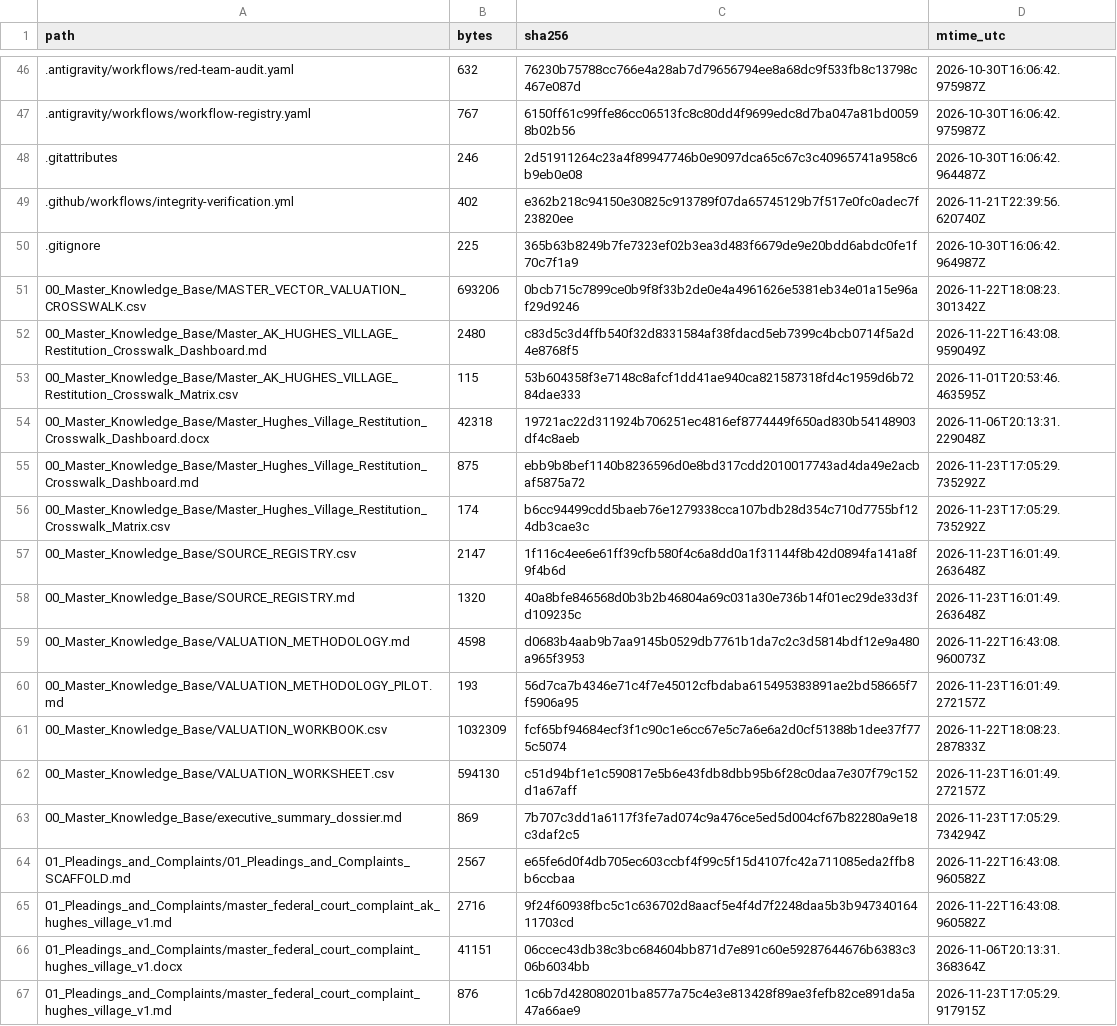
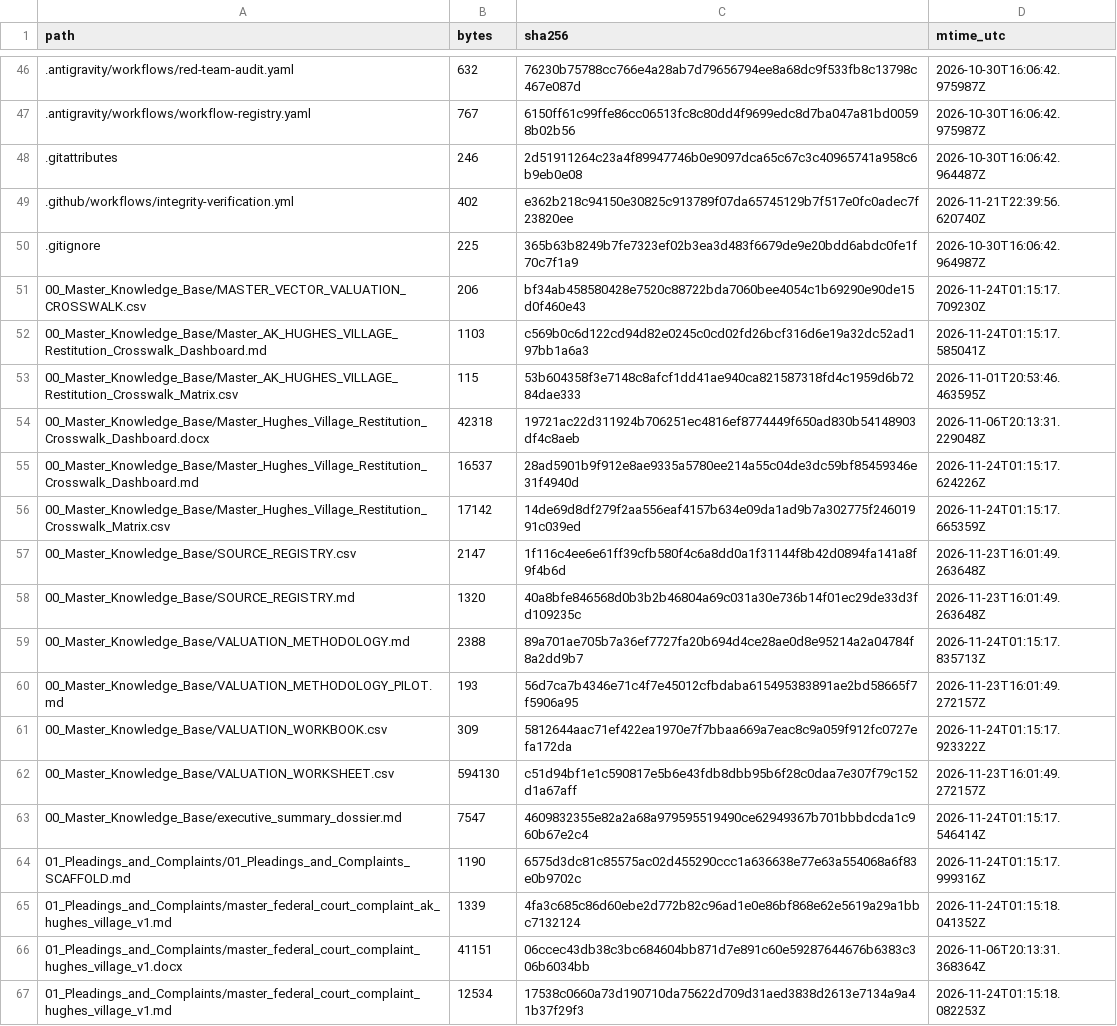
Before and after one commit to GlobalRestitutionAlliance/turtle-island-us-ak-hughes-village-master-litigation, a CSV file: 99_Archives_and_Manifests/MANIFEST_SHA256.csv, drawn as a sheet; only a part is shown, gaps mark what is left out; the diff covers the shown part only.

```diff
--- a/99_Archives_and_Manifests/MANIFEST_SHA256.csv
+++ b/99_Archives_and_Manifests/MANIFEST_SHA256.csv
@@ -50,18 +50,18 @@ path,bytes,sha256,mtime_utc
 .gitignore,225,365b63b8249b7fe7323ef02b3ea3d483f6679de9e20bdd6abdc0fe1f70c7f1a9,2026-10-30T16:06:42.964987Z
-00_Master_Knowledge_Base/MASTER_VECTOR_VALUATION_CROSSWALK.csv,693206,0bcb715c7899ce0b9f8f33b2de0e4a4961626e5381eb34e01a15e96af29d9246,2026-11-22T18:08:23.301342Z
-00_Master_Knowledge_Base/Master_AK_HUGHES_VILLAGE_Restitution_Crosswalk_Dashboard.md,2480,c83d5c3d4ffb540f32d8331584af38fdacd5eb7399c4bcb0714f5a2d4e8768f5,2026-11-22T16:43:08.959049Z
+00_Master_Knowledge_Base/MASTER_VECTOR_VALUATION_CROSSWALK.csv,206,bf34ab458580428e7520c88722bda7060bee4054c1b69290e90de15d0f460e43,2026-11-24T01:15:17.709230Z
+00_Master_Knowledge_Base/Master_AK_HUGHES_VILLAGE_Restitution_Crosswalk_Dashboard.md,1103,c569b0c6d122cd94d82e0245c0cd02fd26bcf316d6e19a32dc52ad197bb1a6a3,2026-11-24T01:15:17.585041Z
 00_Master_Knowledge_Base/Master_AK_HUGHES_VILLAGE_Restitution_Crosswalk_Matrix.csv,115,53b604358f3e7148c8afcf1dd41ae940ca821587318fd4c1959d6b7284dae333,2026-11-01T20:53:46.463595Z
 00_Master_Knowledge_Base/Master_Hughes_Village_Restitution_Crosswalk_Dashboard.docx,42318,19721ac22d311924b706251ec4816ef8774449f650ad830b54148903df4c8aeb,2026-11-06T20:13:31.229048Z
-00_Master_Knowledge_Base/Master_Hughes_Village_Restitution_Crosswalk_Dashboard.md,875,ebb9b8bef1140b8236596d0e8bd317cdd2010017743ad4da49e2acbaf5875a72,2026-11-23T17:05:29.735292Z
-00_Master_Knowledge_Base/Master_Hughes_Village_Restitution_Crosswalk_Matrix.csv,174,b6cc94499cdd5baeb76e1279338cca107bdb28d354c710d7755bf124db3cae3c,2026-11-23T17:05:29.735292Z
+00_Master_Knowledge_Base/Master_Hughes_Village_Restitution_Crosswalk_Dashboard.md,16537,28ad5901b9f912e8ae9335a5780ee214a55c04de3dc59bf85459346e31f4940d,2026-11-24T01:15:17.624226Z
+00_Master_Knowledge_Base/Master_Hughes_Village_Restitution_Crosswalk_Matrix.csv,17142,14de69d8df279f2aa556eaf4157b634e09da1ad9b7a302775f24601991c039ed,2026-11-24T01:15:17.665359Z
 00_Master_Knowledge_Base/SOURCE_REGISTRY.csv,2147,1f116c4ee6e61ff39cfb580f4c6a8dd0a1f31144f8b42d0894fa141a8f9f4b6d,2026-11-23T16:01:49.263648Z
 00_Master_Knowledge_Base/SOURCE_REGISTRY.md,1320,40a8bfe846568d0b3b2b46804a69c031a30e736b14f01ec29de33d3fd109235c,2026-11-23T16:01:49.263648Z
-00_Master_Knowledge_Base/VALUATION_METHODOLOGY.md,4598,d0683b4aab9b7aa9145b0529db7761b1da7c2c3d5814bdf12e9a480a965f3953,2026-11-22T16:43:08.960073Z
+00_Master_Knowledge_Base/VALUATION_METHODOLOGY.md,2388,89a701ae705b7a36ef7727fa20b694d4ce28ae0d8e95214a2a04784f8a2dd9b7,2026-11-24T01:15:17.835713Z
 00_Master_Knowledge_Base/VALUATION_METHODOLOGY_PILOT.md,193,56d7ca7b4346e71c4f7e45012cfbdaba615495383891ae2bd58665f7f5906a95,2026-11-23T16:01:49.272157Z
-00_Master_Knowledge_Base/VALUATION_WORKBOOK.csv,1032309,fcf65bf94684ecf3f1c90c1e6cc67e5c7a6e6a2d0cf51388b1dee37f775c5074,2026-11-22T18:08:23.287833Z
+00_Master_Knowledge_Base/VALUATION_WORKBOOK.csv,309,5812644aac71ef422ea1970e7f7bbaa669a7eac8c9a059f912fc0727efa172da,2026-11-24T01:15:17.923322Z
 00_Master_Knowledge_Base/VALUATION_WORKSHEET.csv,594130,c51d94bf1e1c590817e5b6e43fdb8dbb95b6f28c0daa7e307f79c152d1a67aff,2026-11-23T16:01:49.272157Z
-00_Master_Knowledge_Base/executive_summary_dossier.md,869,7b707c3dd1a6117f3fe7ad074c9a476ce5ed5d004cf67b82280a9e18c3daf2c5,2026-11-23T17:05:29.734294Z
-01_Pleadings_and_Complaints/01_Pleadings_and_Complaints_SCAFFOLD.md,2567,e65fe6d0f4db705ec603ccbf4f99c5f15d4107fc42a711085eda2ffb8b6ccbaa,2026-11-22T16:43:08.960582Z
-01_Pleadings_and_Complaints/master_federal_court_complaint_ak_hughes_village_v1.md,2716,9f24f60938fbc5c1c636702d8aacf5e4f4d7f2248daa5b3b94734016411703cd,2026-11-22T16:43:08.960582Z
+00_Master_Knowledge_Base/executive_summary_dossier.md,7547,4609832355e82a2a68a979595519490ce62949367b701bbbdcda1c960b67e2c4,2026-11-24T01:15:17.546414Z
+01_Pleadings_and_Complaints/01_Pleadings_and_Complaints_SCAFFOLD.md,1190,6575d3dc81c85575ac02d455290ccc1a636638e77e63a554068a6f83e0b9702c,2026-11-24T01:15:17.999316Z
+01_Pleadings_and_Complaints/master_federal_court_complaint_ak_hughes_village_v1.md,1339,4fa3c685c86d60ebe2d772b82c96ad1e0e86bf868e62e5619a29a1bbc7132124,2026-11-24T01:15:18.041352Z
 01_Pleadings_and_Complaints/master_federal_court_complaint_hughes_village_v1.docx,41151,06ccec43db38c3bc684604bb871d7e891c60e59287644676b6383c306b6034bb,2026-11-06T20:13:31.368364Z
-01_Pleadings_and_Complaints/master_federal_court_complaint_hughes_village_v1.md,876,1c6b7d428080201ba8577a75c4e3e813428f89ae3fefb82ce891da5a47a66ae9,2026-11-23T17:05:29.917915Z
+01_Pleadings_and_Complaints/master_federal_court_complaint_hughes_village_v1.md,12534,17538c0660a73d190710da75622d709d31aed3838d2613e7134a9a41b37f29f3,2026-11-24T01:15:18.082253Z
```
Also changed, not shown: 80 edited cells elsewhere in this file, 37 other files.
